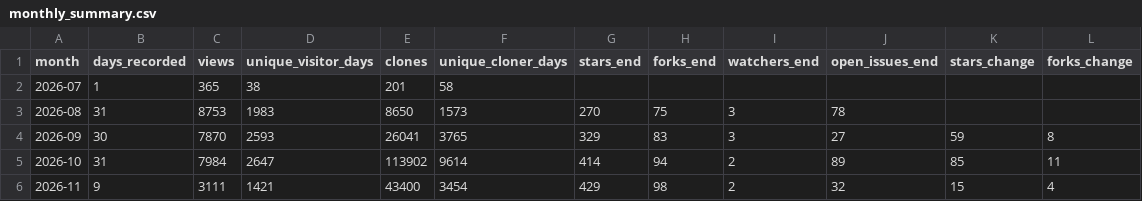
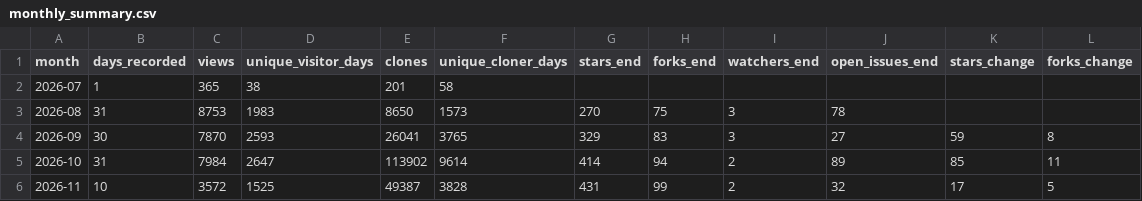
Before and after one commit to Vigil-SOC/metrics, a CSV file: data/monthly_summary.csv, drawn as a sheet.

```diff
--- a/data/monthly_summary.csv
+++ b/data/monthly_summary.csv
@@ -5,2 +5,2 @@ month,days_recorded,views,unique_visitor_days,clones,unique_cloner_days,stars_en
 2026-10,31,7984,2647,113902,9614,414,94,2,89,85,11
-2026-11,9,3111,1421,43400,3454,429,98,2,32,15,4
+2026-11,10,3572,1525,49387,3828,431,99,2,32,17,5
```
Also changed, not shown: data/contributors.csv, data/repo_daily.csv, 2 other files.
